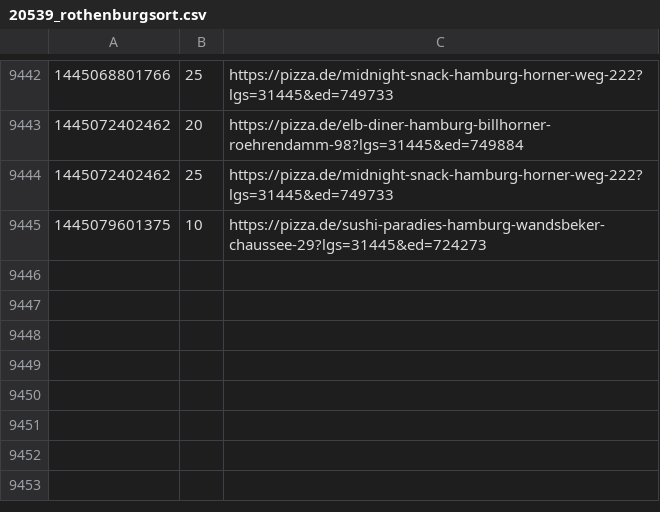
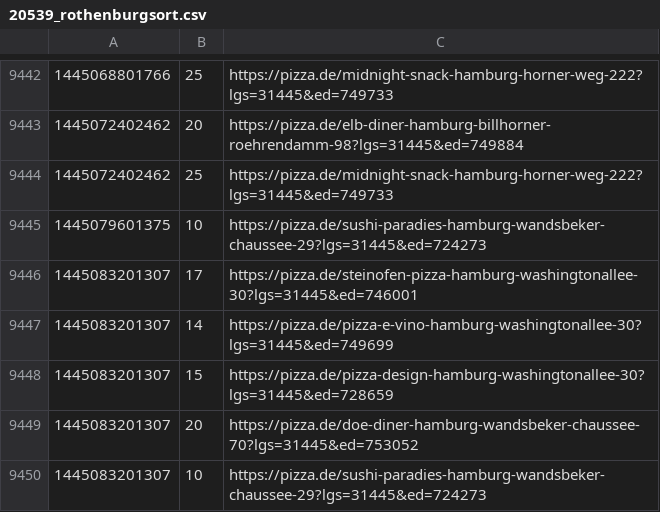
Before and after one commit to pizzadealer/data, a CSV file: 20539_rothenburgsort.csv, drawn as a sheet; only a part is shown, gaps mark what is left out; the diff names each change by its address in the sheet, - before the commit and + after, or states it on an @@ line.

Commit message:
New Data

```diff
--- a/20539_rothenburgsort.csv
+++ b/20539_rothenburgsort.csv
+row 9446: 1445083201307 | 17 | https://pizza.de/steinofen-pizza-hamburg-washingtonallee-30?lgs=31445&ed=746001
+row 9447: 1445083201307 | 14 | https://pizza.de/pizza-e-vino-hamburg-washingtonallee-30?lgs=31445&ed=749699
+row 9448: 1445083201307 | 15 | https://pizza.de/pizza-design-hamburg-washingtonallee-30?lgs=31445&ed=728659
+row 9449: 1445083201307 | 20 | https://pizza.de/doe-diner-hamburg-wandsbeker-chaussee-70?lgs=31445&ed=753052
+row 9450: 1445083201307 | 10 | https://pizza.de/sushi-paradies-hamburg-wandsbeker-chaussee-29?lgs=31445&ed=724273
```
